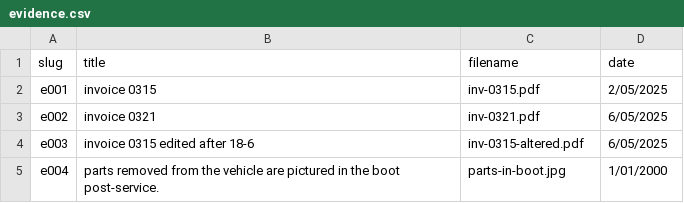
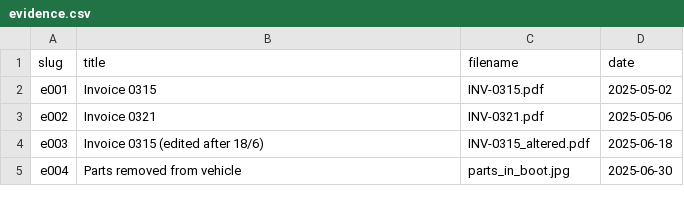
Before and after one commit to jbot-bit/fdl-eleventy, a CSV file: src/_data/evidence.csv, drawn as a sheet.

```diff
--- a/src/_data/evidence.csv
+++ b/src/_data/evidence.csv
@@ -1,5 +1,5 @@
 slug,title,filename,date
-e001,invoice 0315,inv-0315.pdf,2/05/2025
-e002,invoice 0321,inv-0321.pdf,6/05/2025
-e003,invoice 0315 edited after 18-6,inv-0315-altered.pdf,6/05/2025
-e004,parts removed from the vehicle are pictured in the boot post-service.,parts-in-boot.jpg,1/01/2000
+e001,Invoice 0315,INV-0315.pdf,2025-05-02
+e002,Invoice 0321,INV-0321.pdf,2025-05-06
+e003,Invoice 0315 (edited after 18/6),INV-0315_altered.pdf,2025-06-18
+e004,Parts removed from vehicle,parts_in_boot.jpg,2025-06-30
```
Also changed, not shown: 2 other files.
